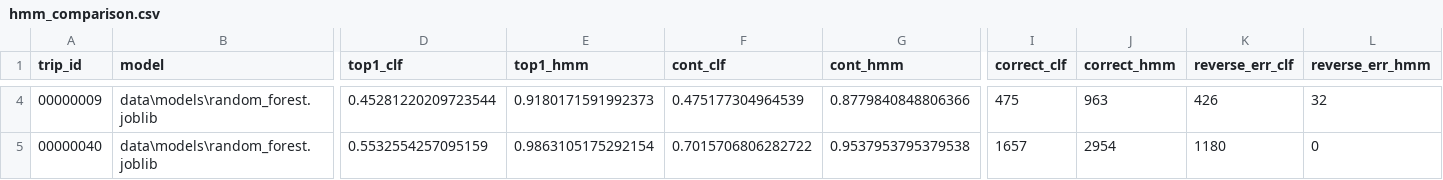
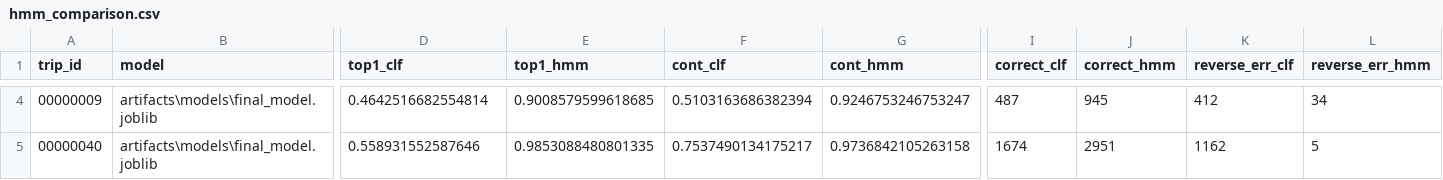
Before and after one commit to uditiii/ML_HACK_TEAM2, a CSV file: results/hmm_comparison.csv, drawn as a sheet; only a part is shown, gaps mark what is left out; the diff covers the shown part only; the diff names each change by its address in the sheet, - before the commit and + after, or states it on an @@ line.

Commit message:
HMM re-tuned with the final model

```diff
--- a/results/hmm_comparison.csv
+++ b/results/hmm_comparison.csv
-B4:B5 (model): data\models\random_forest.joblib
+B4:B5 (model): artifacts\models\final_model.joblib
-D4 (top1_clf): 0.45281220209723544
+D4 (top1_clf): 0.4642516682554814
-E4 (top1_hmm): 0.9180171591992373
+E4 (top1_hmm): 0.9008579599618685
-F4 (cont_clf): 0.475177304964539
+F4 (cont_clf): 0.5103163686382394
-G4 (cont_hmm): 0.8779840848806366
+G4 (cont_hmm): 0.9246753246753247
-I4 (correct_clf): 475
+I4 (correct_clf): 487
-J4 (correct_hmm): 963
+J4 (correct_hmm): 945
-K4 (reverse_err_clf): 426
+K4 (reverse_err_clf): 412
-L4 (reverse_err_hmm): 32
+L4 (reverse_err_hmm): 34
-D5 (top1_clf): 0.5532554257095159
+D5 (top1_clf): 0.558931552587646
-E5 (top1_hmm): 0.9863105175292154
+E5 (top1_hmm): 0.9853088480801335
-F5 (cont_clf): 0.7015706806282722
+F5 (cont_clf): 0.7537490134175217
-G5 (cont_hmm): 0.9537953795379538
+G5 (cont_hmm): 0.9736842105263158
-I5 (correct_clf): 1657
+I5 (correct_clf): 1674
-J5 (correct_hmm): 2954
+J5 (correct_hmm): 2951
-K5 (reverse_err_clf): 1180
+K5 (reverse_err_clf): 1162
-L5 (reverse_err_hmm): 0
+L5 (reverse_err_hmm): 5
```
Also changed, not shown: 126 edited cells elsewhere in this file, 6 other files.
